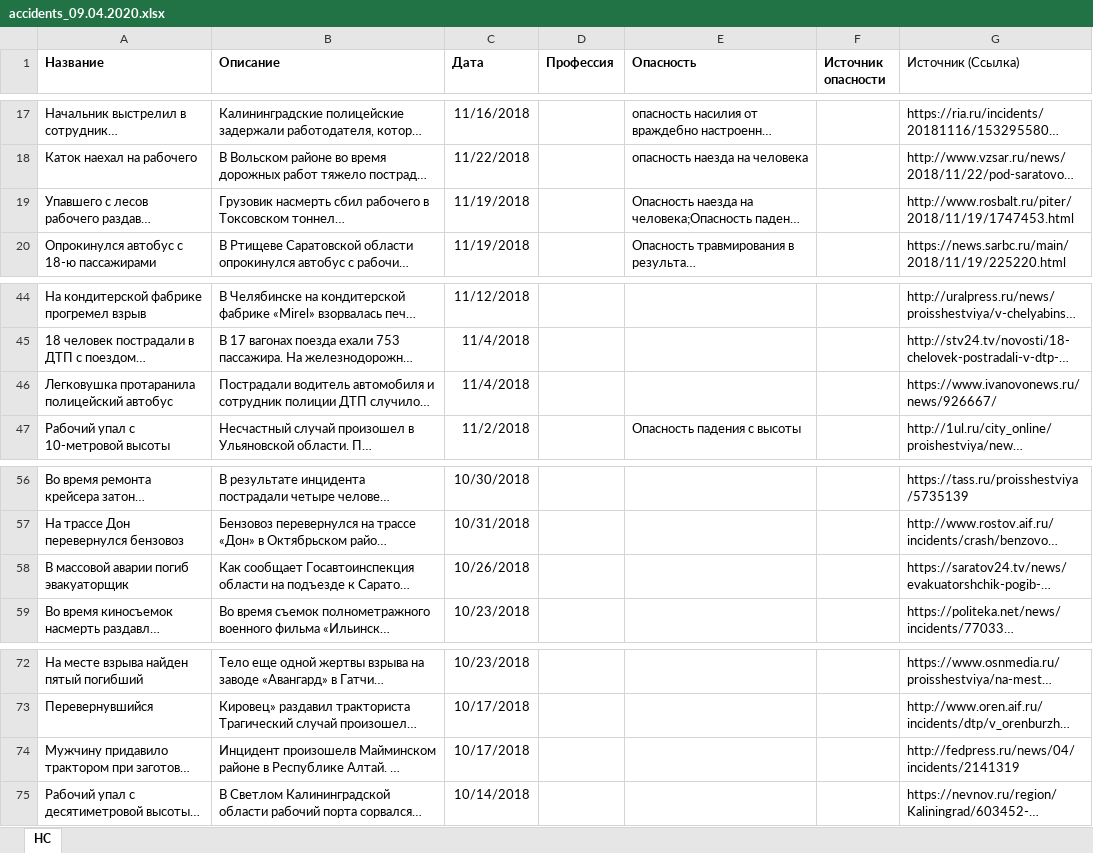
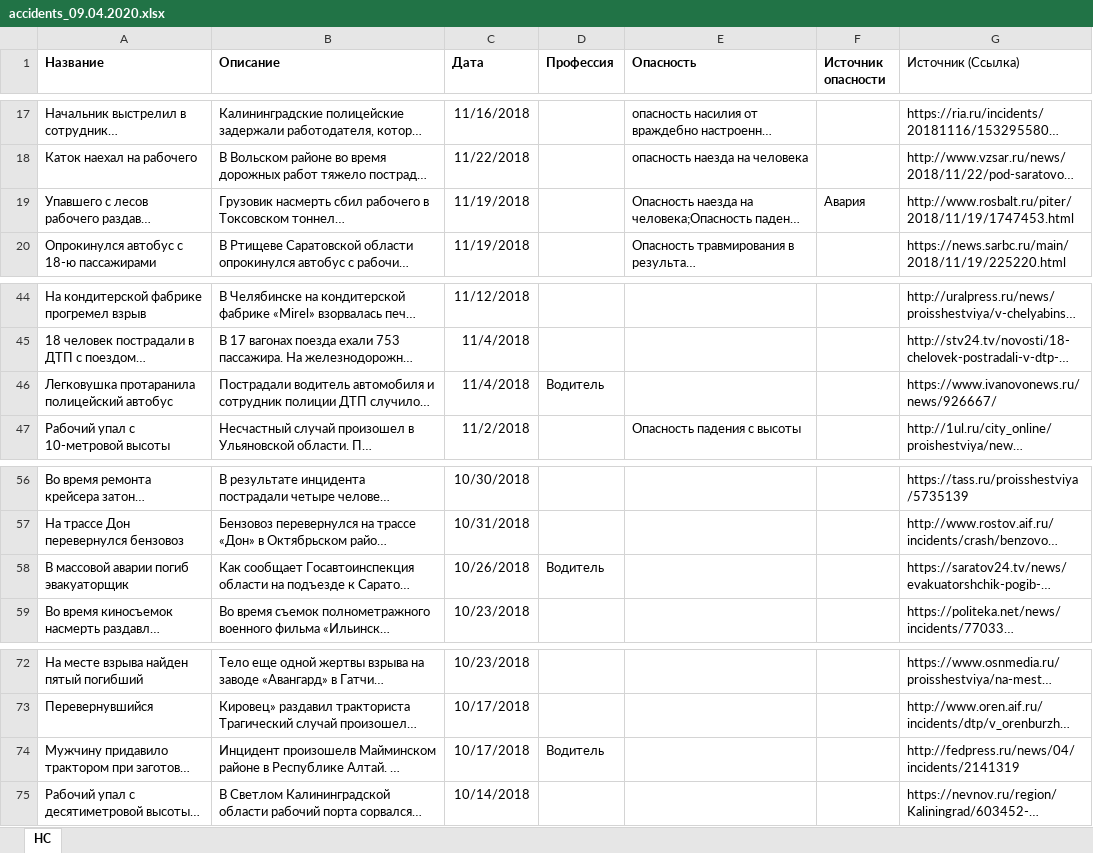
Before and after one commit to zZooMm33/Accidents, an Excel workbook: accidents_09.04.2020.xlsx, sheet НС, drawn as a sheet; only a part is shown, gaps mark what is left out; long unchanged cells end in …; values as stored, in another font and other column widths than the file's, no borders; the diff covers the shown part only; the diff names each change by its address in the sheet, - before the commit and + after, or states it on an @@ line.

```diff
--- a/accidents_09.04.2020.xlsx (sheet НС)
+++ b/accidents_09.04.2020.xlsx (sheet НС)
-F19 (Источник опасности): (empty)
+F19 (Источник опасности): Авария
-D46 (Профессия): (empty)
+D46 (Профессия): Водитель
-D58 (Профессия): (empty)
+D58 (Профессия): Водитель
-D74 (Профессия): (empty)
+D74 (Профессия): Водитель
```
Also changed, not shown: 10 edited cells elsewhere in this sheet, 7 other files.
